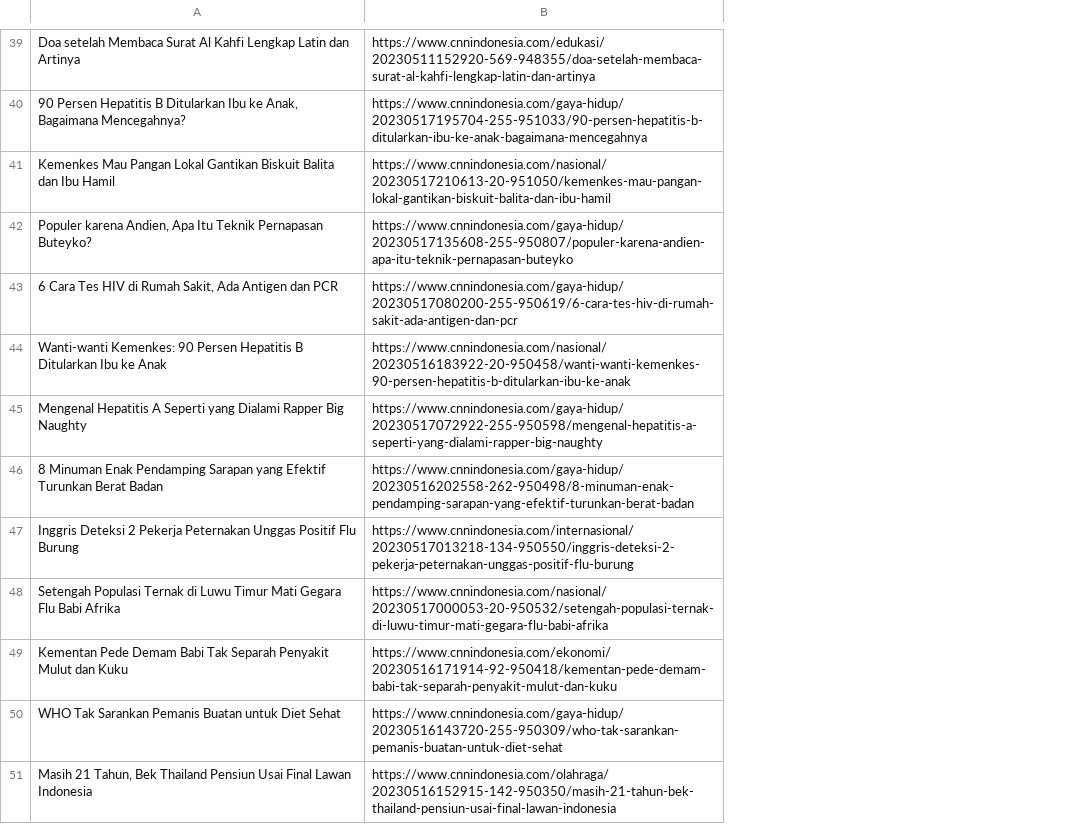
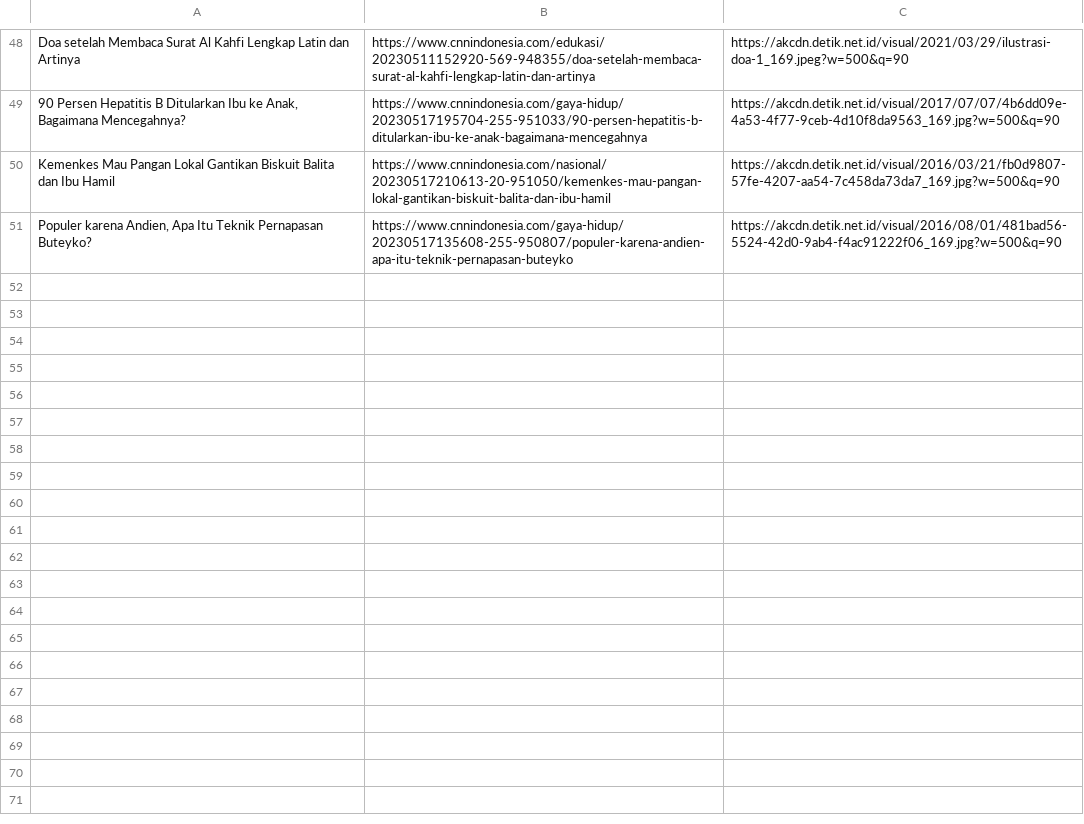
Before and after one commit to faizahmp/ml-capstone, a CSV file: news_titles_urls/kesehatan/kesehatan.csv, drawn as a sheet; only a part is shown, gaps mark what is left out; removed rows and columns are numbered as before the commit, all else as after; the diff covers the shown part only; the diff names each change by its address in the sheet, - before the commit and + after, or states it on an @@ line.

```diff
--- a/news_titles_urls/kesehatan/kesehatan.csv
+++ b/news_titles_urls/kesehatan/kesehatan.csv
+column C, rows 48-51: https://akcdn.detik.net.id/visual/2021/03/29/ilustrasi-doa-1_169.jpeg?w=500&q=90 | https://akcdn.detik.net.id/visual/2017/07/07/4b6dd09e-4a53-4f77-9ceb-4d10f8da9563_169.jpg?w=500&q=90 | https://akcdn.detik.net.id/visual/2016/03/21/fb0d9807-57fe-4207-aa54-7c458da73da7_169.jpg?w=500&q=90 | https://akcdn.detik.net.id/visual/2016/08/01/481bad56-5524-42d0-9ab4-f4ac91222f06_169.jpg?w=500&q=90
-row 43: 6 Cara Tes HIV di Rumah Sakit, Ada Antigen dan PCR | https://www.cnnindonesia.com/gaya-hidup/20230517080200-255-950619/6-cara-tes-hiv-di-rumah-sakit-ada-antigen-dan-pcr
-row 44: Wanti-wanti Kemenkes: 90 Persen Hepatitis B Ditularkan Ibu ke Anak | https://www.cnnindonesia.com/nasional/20230516183922-20-950458/wanti-wanti-kemenkes-90-persen-hepatitis-b-ditularkan-ibu-ke-anak
-row 45: Mengenal Hepatitis A Seperti yang Dialami Rapper Big Naughty | https://www.cnnindonesia.com/gaya-hidup/20230517072922-255-950598/mengenal-hepatitis-a-seperti-yang-dialami-rapper-big-naughty
-row 46: 8 Minuman Enak Pendamping Sarapan yang Efektif Turunkan Berat Badan | https://www.cnnindonesia.com/gaya-hidup/20230516202558-262-950498/8-minuman-enak-pendamping-sarapan-yang-efektif-turunkan-berat-badan
-row 47: Inggris Deteksi 2 Pekerja Peternakan Unggas Positif Flu Burung | https://www.cnnindonesia.com/internasional/20230517013218-134-950550/inggris-deteksi-2-pekerja-peternakan-unggas-positif-flu-burung
-row 48: Setengah Populasi Ternak di Luwu Timur Mati Gegara Flu Babi Afrika | https://www.cnnindonesia.com/nasional/20230517000053-20-950532/setengah-populasi-ternak-di-luwu-timur-mati-gegara-flu-babi-afrika
-row 49: Kementan Pede Demam Babi Tak Separah Penyakit Mulut dan Kuku | https://www.cnnindonesia.com/ekonomi/20230516171914-92-950418/kementan-pede-demam-babi-tak-separah-penyakit-mulut-dan-kuku
-row 50: WHO Tak Sarankan Pemanis Buatan untuk Diet Sehat | https://www.cnnindonesia.com/gaya-hidup/20230516143720-255-950309/who-tak-sarankan-pemanis-buatan-untuk-diet-sehat
-row 51: Masih 21 Tahun, Bek Thailand Pensiun Usai Final Lawan Indonesia | https://www.cnnindonesia.com/olahraga/20230516152915-142-950350/masih-21-tahun-bek-thailand-pensiun-usai-final-lawan-indonesia
```
Also changed, not shown: 18 added rows, 9 removed rows and 1 edited cell elsewhere in this file, 1 other file.
